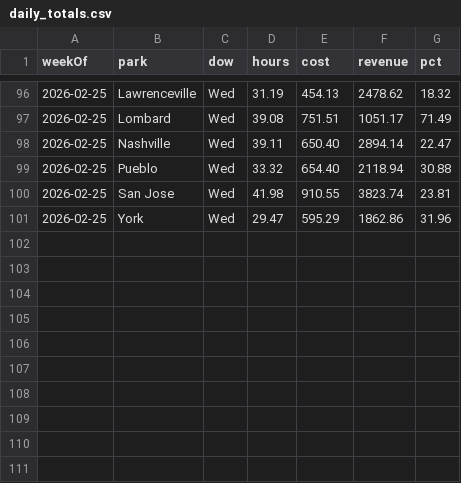
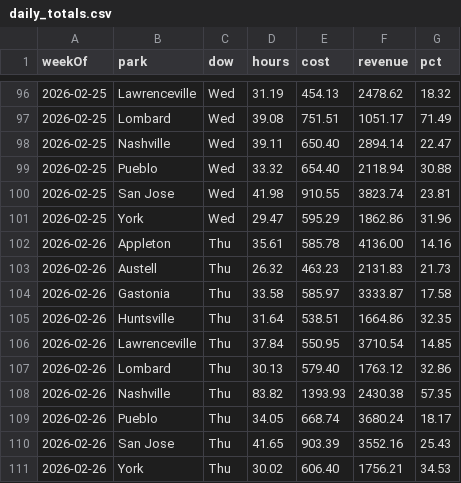
Before and after one commit to cryback/amglabor, a CSV file: data/daily_totals.csv, drawn as a sheet; only a part is shown, gaps mark what is left out.

Commit message:
Add 10 Thu labor data: Appleton, Austell, Gastonia, Huntsville, Lawrenceville, Lombard, Nashville, Pueblo, San Jose, York

```diff
--- a/data/daily_totals.csv
+++ b/data/daily_totals.csv
@@ -101 +101,11 @@ weekOf,park,dow,hours,cost,revenue,pct
 2026-02-25,York,Wed,29.47,595.29,1862.86,31.96
+2026-02-26,Appleton,Thu,35.61,585.78,4136.00,14.16
+2026-02-26,Austell,Thu,26.32,463.23,2131.83,21.73
+2026-02-26,Gastonia,Thu,33.58,585.97,3333.87,17.58
+2026-02-26,Huntsville,Thu,31.64,538.51,1664.86,32.35
+2026-02-26,Lawrenceville,Thu,37.84,550.95,3710.54,14.85
+2026-02-26,Lombard,Thu,30.13,579.40,1763.12,32.86
+2026-02-26,Nashville,Thu,83.82,1393.93,2430.38,57.35
+2026-02-26,Pueblo,Thu,34.05,668.74,3680.24,18.17
+2026-02-26,San Jose,Thu,41.65,903.39,3552.16,25.43
+2026-02-26,York,Thu,30.02,606.40,1756.21,34.53
```
